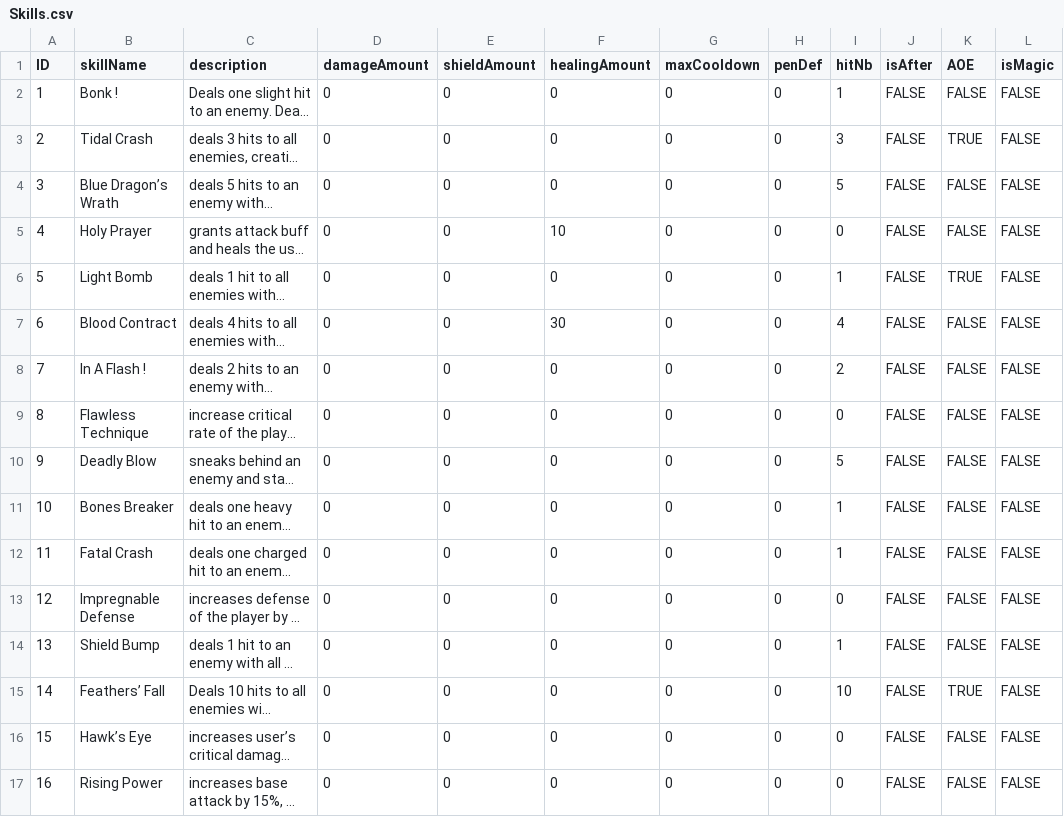
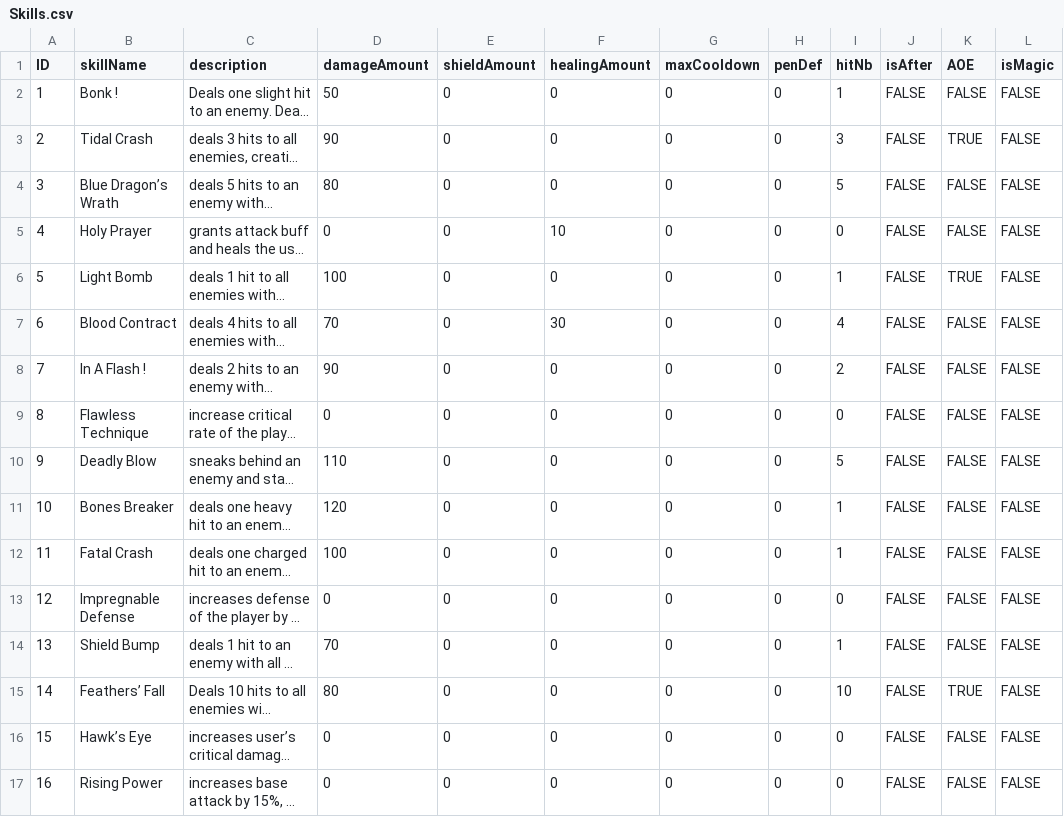
Before and after one commit to FrownGate/Ennisia, a CSV file: Assets/Editor/CSV/Skills.csv, drawn as a sheet; only a part is shown; long unchanged cells end in …; the diff covers the shown part only; the diff names each change by its address in the sheet, - before the commit and + after, or states it on an @@ line.

```diff
--- a/Assets/Editor/CSV/Skills.csv
+++ b/Assets/Editor/CSV/Skills.csv
-D2 (damageAmount): 0
+D2 (damageAmount): 50
-D3 (damageAmount): 0
+D3 (damageAmount): 90
-D4 (damageAmount): 0
+D4 (damageAmount): 80
-D6 (damageAmount): 0
+D6 (damageAmount): 100
-D7 (damageAmount): 0
+D7 (damageAmount): 70
-D8 (damageAmount): 0
+D8 (damageAmount): 90
-D10 (damageAmount): 0
+D10 (damageAmount): 110
-D11 (damageAmount): 0
+D11 (damageAmount): 120
-D12 (damageAmount): 0
+D12 (damageAmount): 100
-D14 (damageAmount): 0
+D14 (damageAmount): 70
-D15 (damageAmount): 0
+D15 (damageAmount): 80
```
Also changed, not shown: 45 edited cells elsewhere in this file, 2 other files.
